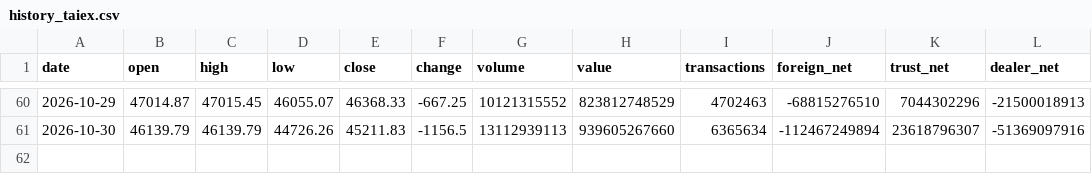
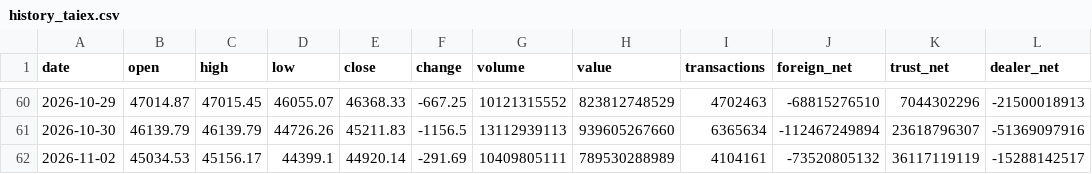
Before and after one commit to Roylin520/stockMarket, a CSV file: data/history_taiex.csv, drawn as a sheet; only a part is shown, gaps mark what is left out.

```diff
--- a/data/history_taiex.csv
+++ b/data/history_taiex.csv
@@ -61 +61,2 @@
 2026-10-30,46139.79,46139.79,44726.26,45211.83,-1156.5,13112939113,939605267660,6365634,-112467249894,23618796307,-51369097916
+2026-11-02,45034.53,45156.17,44399.1,44920.14,-291.69,10409805111,789530288989,4104161,-73520805132,36117119119,-15288142517
```
Also changed, not shown: data/history_0050.csv, data/history_2059.csv, 22 other files.
